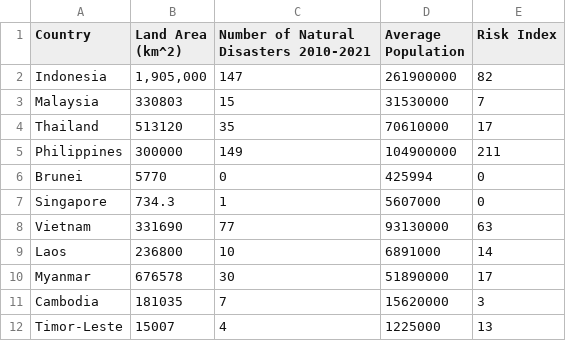
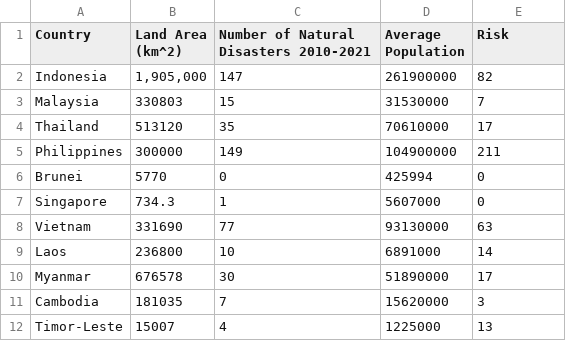
Before and after one commit to JuanNathan/FIT3179, a CSV file: Week9HW/week9.csv, drawn as a sheet.

Commit message:
Update week9.csv

```diff
--- a/Week9HW/week9.csv
+++ b/Week9HW/week9.csv
@@ -1,2 +1,2 @@
-Country,Land Area (km^2),Number of Natural Disasters 2010-2021,Average Population,Risk Index
+Country,Land Area (km^2),Number of Natural Disasters 2010-2021,Average Population,Risk
 Indonesia,"1,905,000",147,261900000,82
```
